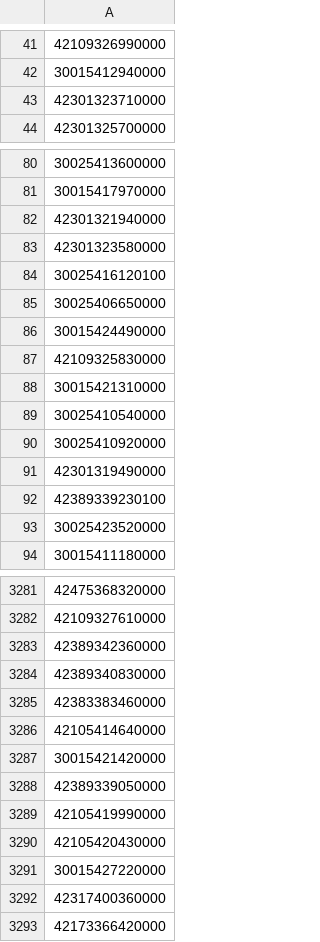
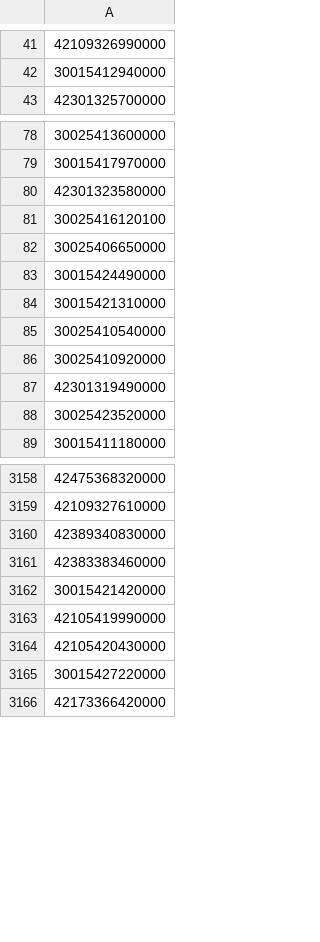
Before and after one commit to GehadAbdElhalim/Production-Forecasting, a CSV file: test_APIs.csv, drawn as a sheet; only a part is shown, gaps mark what is left out; the diff covers the shown part only.

```diff
--- a/test_APIs.csv
+++ b/test_APIs.csv
@@ -42,3 +42,2 @@
 30015412940000
-42301323710000
 42301325700000
@@ -81,3 +79,2 @@
 30015417970000
-42301321940000
 42301323580000
@@ -86,3 +83,2 @@
 30015424490000
-42109325830000
 30015421310000
@@ -91,3 +87,2 @@
 42301319490000
-42389339230100
 30025423520000
@@ -3282,8 +3159,5 @@
 42109327610000
-42389342360000
 42389340830000
 42383383460000
-42105414640000
 30015421420000
-42389339050000
 42105419990000
@@ -3291,3 +3165,2 @@
 30015427220000
-42317400360000
 42173366420000
```
Also changed, not shown: 127 removed rows elsewhere in this file.
